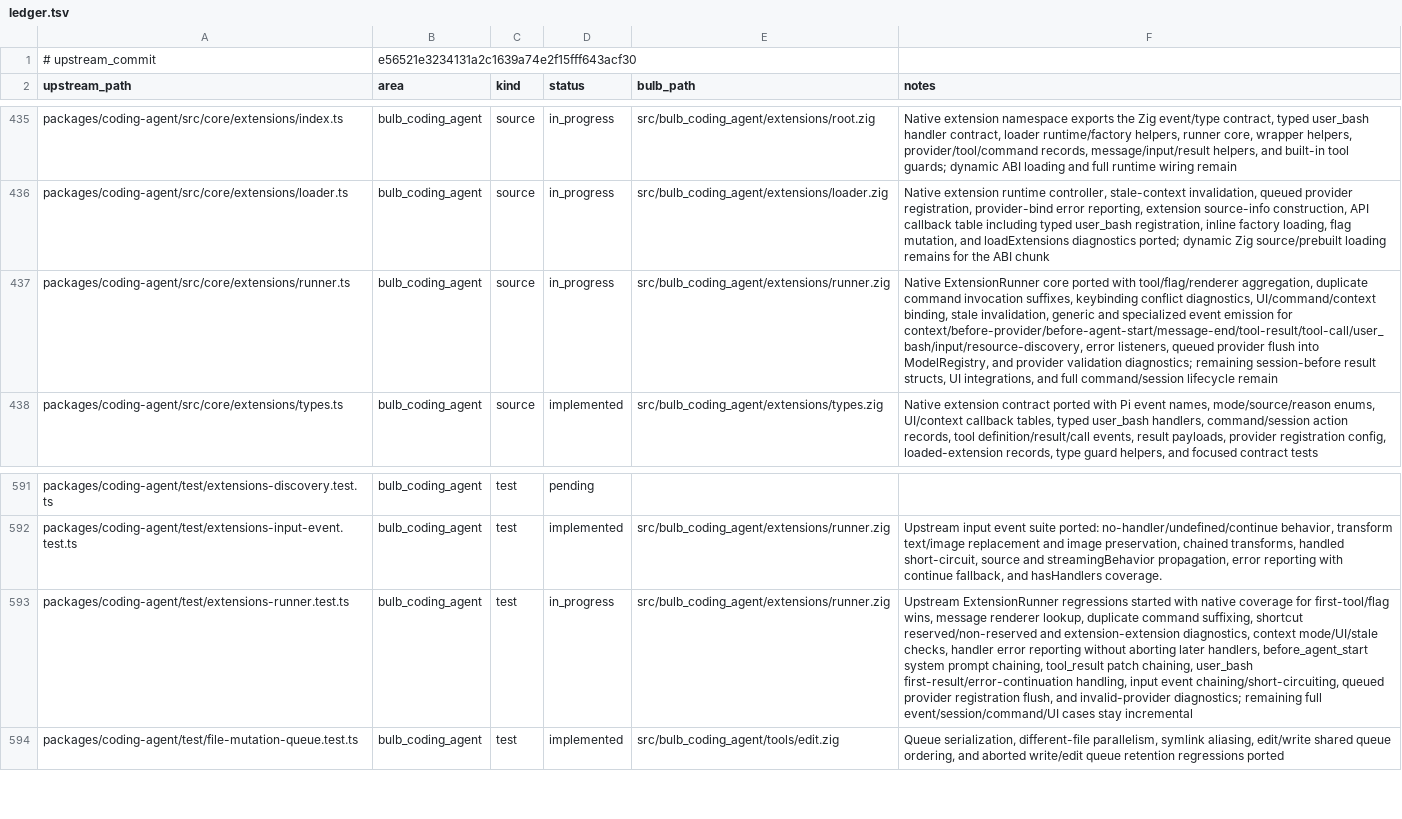
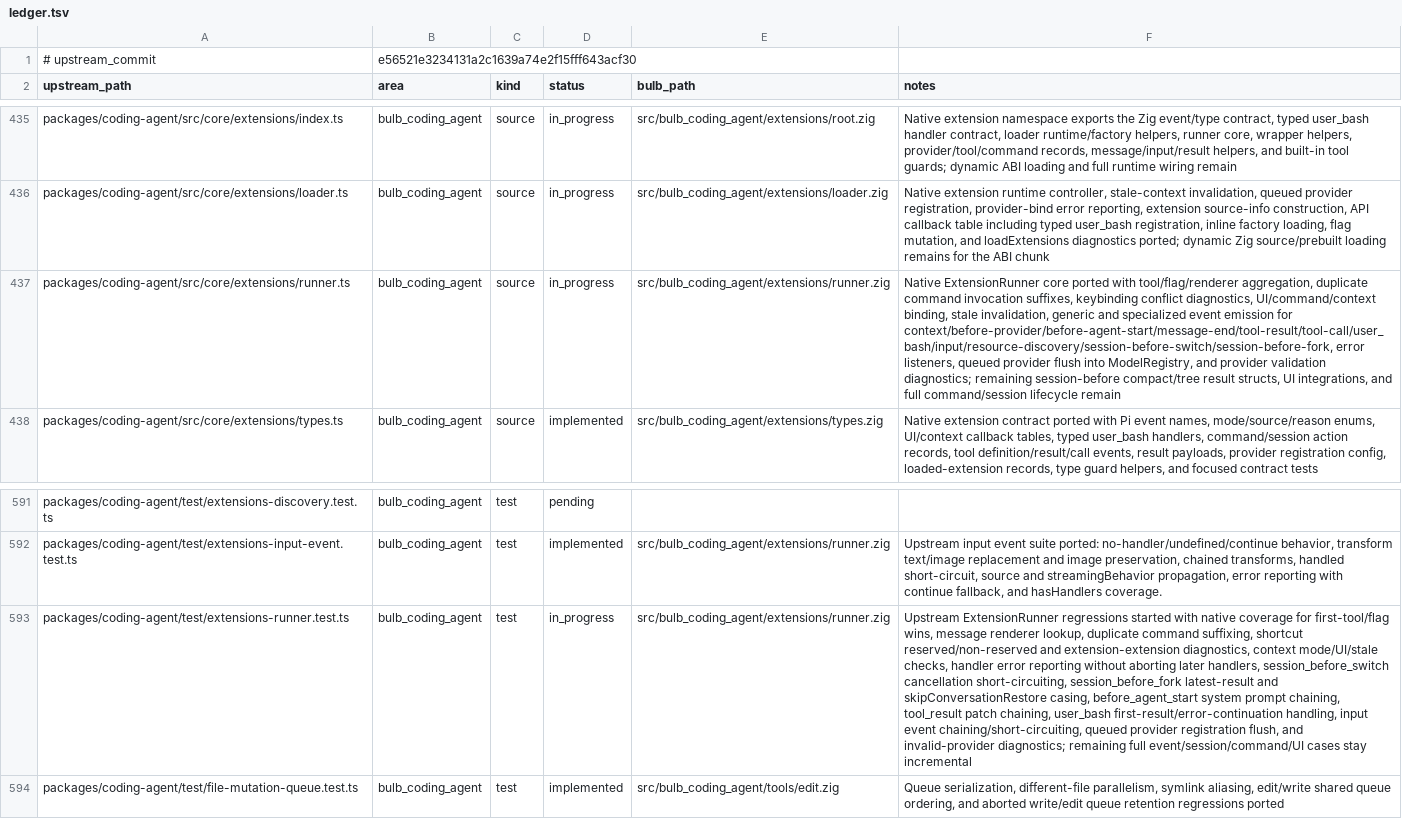
Before and after one commit to anggakhrsma/bulb, a TSV file: parity/ledger.tsv, drawn as a sheet; only a part is shown, gaps mark what is left out; the diff names each change by its address in the sheet, - before the commit and + after, or states it on an @@ line.

Commit message:
feat: port session-before runner results

```diff
--- a/parity/ledger.tsv
+++ b/parity/ledger.tsv
-F437 (notes): …emission for context/before-provider/before-agent-start/message-end/tool-result/tool-call/user_bash/input/resource-discovery, error listeners, queued provider flush into ModelRegistry, and provider validation diagnostics; remaining session-before result structs,…
+F437 (notes): …emission for context/before-provider/before-agent-start/message-end/tool-result/tool-call/user_bash/input/resource-discovery/session-before-switch/session-before-fork, error listeners, queued provider flush into ModelRegistry, and provider validation diagnostics; remaining session-before compact/tree result structs,…
-F593 (notes): …later handlers, before_agent_start system…
+F593 (notes): …later handlers, session_before_switch cancellation short-circuiting, session_before_fork latest-result and skipConversationRestore casing, before_agent_start system…
```
Also changed, not shown: parity/status.tsv, 1 other file.
